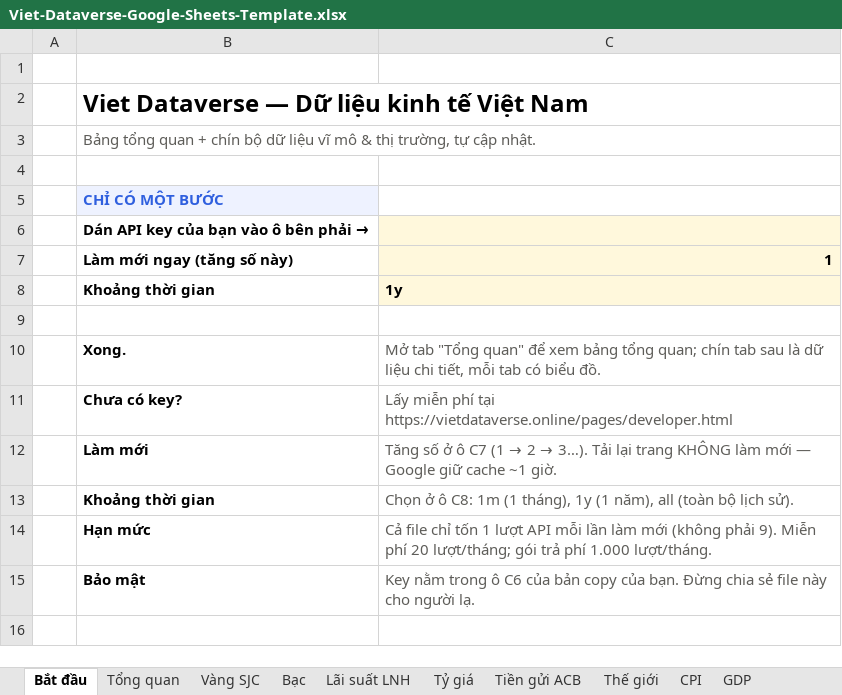
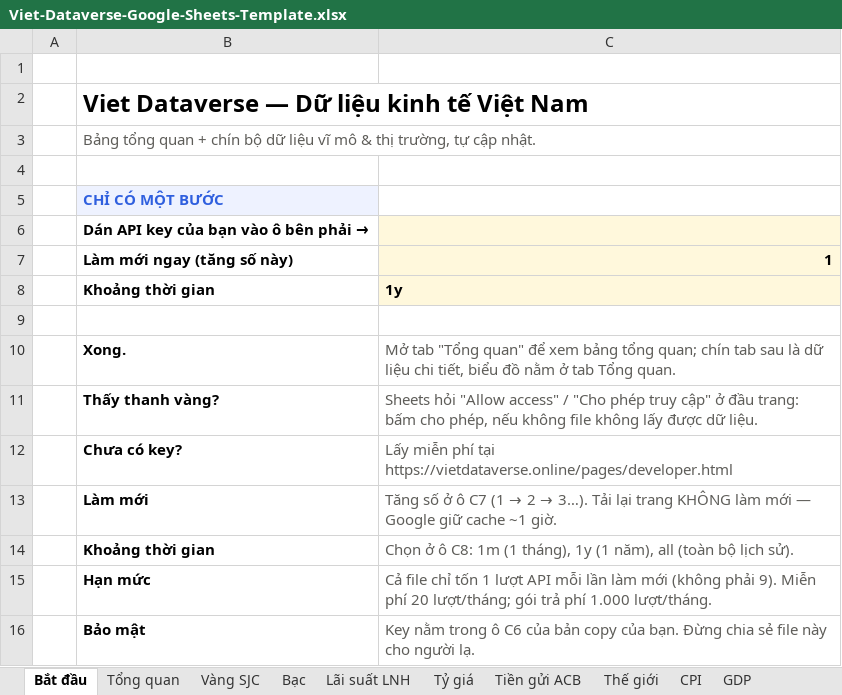
Before and after one commit to findatasolution/vietdataverse, an Excel workbook: integrations/google-sheets/Viet-Dataverse-Google-Sheets-Template.xlsx, sheet Bắt đầu, drawn as a sheet; values as stored, in another font and other column widths than the file's, no borders; the diff names each change by its address in the sheet, - before the commit and + after, or states it on an @@ line.

```diff
--- a/integrations/google-sheets/Viet-Dataverse-Google-Sheets-Template.xlsx (sheet Bắt đầu)
+++ b/integrations/google-sheets/Viet-Dataverse-Google-Sheets-Template.xlsx (sheet Bắt đầu)
-C10: …chi tiết, mỗi tab có biểu đồ.
+C10: …chi tiết, biểu đồ nằm ở tab Tổng quan.
+row 11:  | Thấy thanh vàng? | Sheets hỏi "Allow access" / "Cho phép truy cập" ở đầu trang: bấm cho phép, nếu không file không lấy được dữ liệu.
```
Also changed, not shown: sheet GDP, 4 other files.
